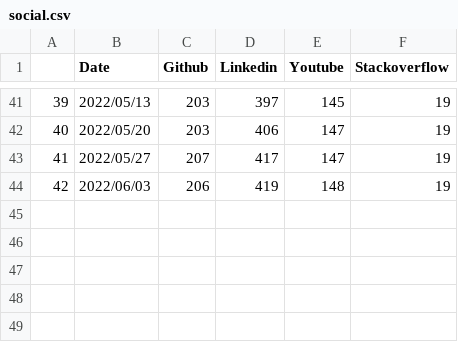
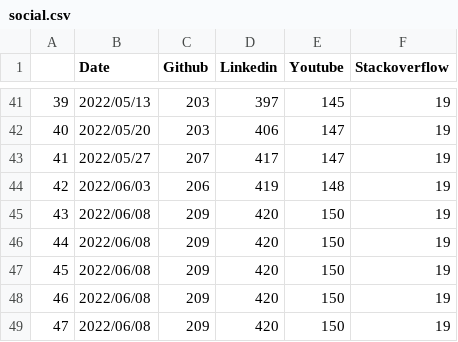
Before and after one commit to jan-janssen/pyiron-statistics, a CSV file: social.csv, drawn as a sheet; only a part is shown, gaps mark what is left out; the diff names each change by its address in the sheet, - before the commit and + after, or states it on an @@ line.

Commit message:
Deploying to main from @ jan-janssen/pyiron-statistics@7dfc37ee760f11dfa509a3bb067e0e25833d147e 🚀

```diff
--- a/social.csv
+++ b/social.csv
+row 45: 43 | 2022/06/08 | 209 | 420 | 150 | 19
+row 46: 44 | 2022/06/08 | 209 | 420 | 150 | 19
+row 47: 45 | 2022/06/08 | 209 | 420 | 150 | 19
+row 48: 46 | 2022/06/08 | 209 | 420 | 150 | 19
+row 49: 47 | 2022/06/08 | 209 | 420 | 150 | 19
```
